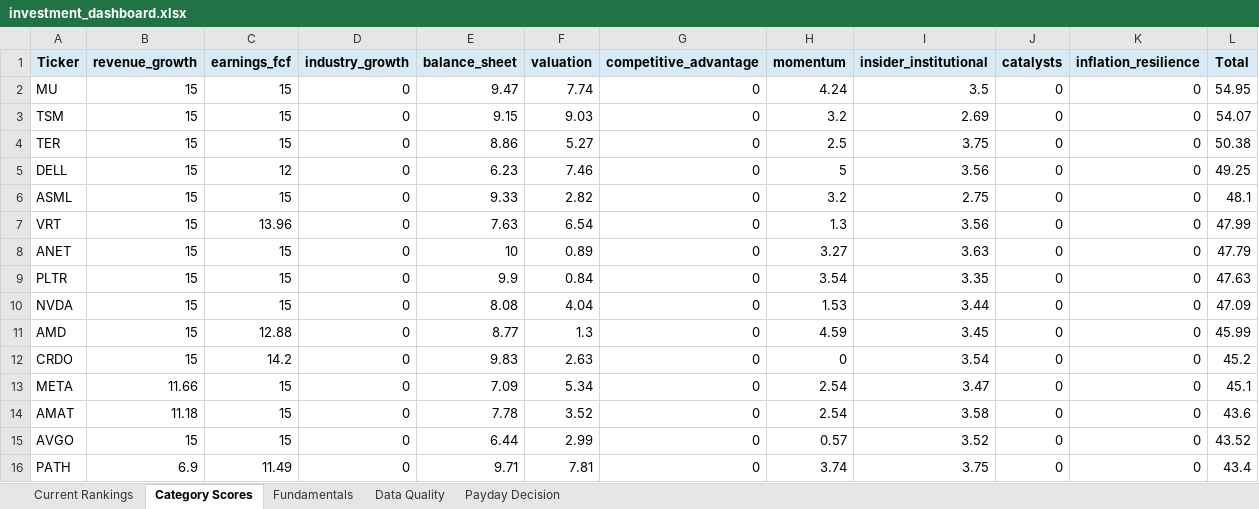
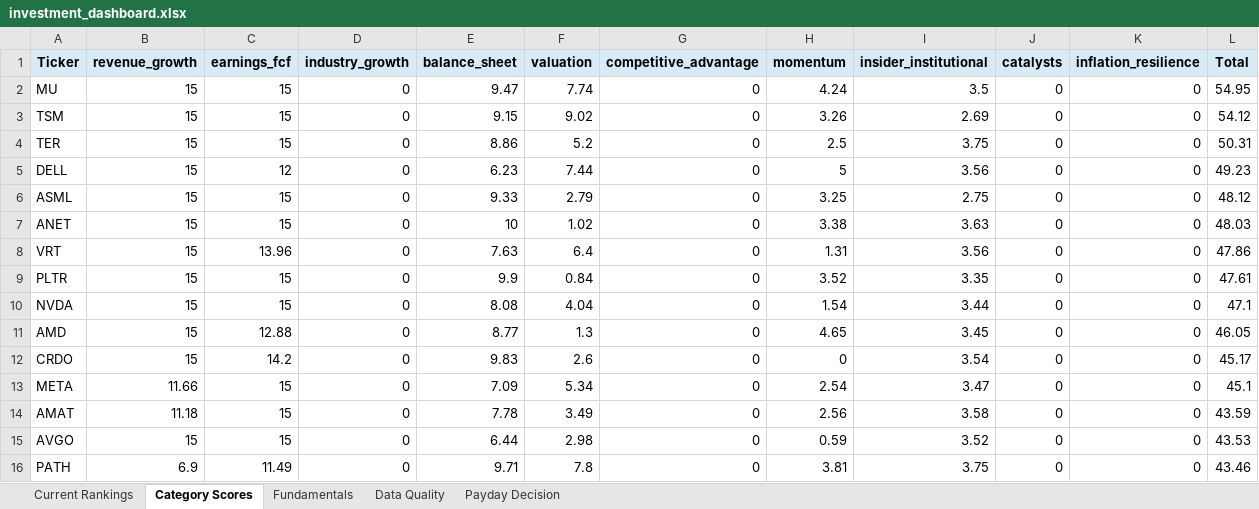
Before and after one commit to Grzesiak33/Version-2-Stock-Investment-Model, an Excel workbook: reports/investment_dashboard.xlsx, sheet Category Scores, drawn as a sheet; only a part is shown; values as stored, in another font and other column widths than the file's, no borders; removed rows and columns are numbered as before the commit, all else as after; the diff covers the shown part only; the diff names each change by its address in the sheet, - before the commit and + after, or states it on an @@ line.

```diff
--- a/reports/investment_dashboard.xlsx (sheet Category Scores)
+++ b/reports/investment_dashboard.xlsx (sheet Category Scores)
-F3 (valuation): 9.03
+F3 (valuation): 9.02
-H3 (momentum): 3.2
+H3 (momentum): 3.26
-L3 (Total): 54.07
+L3 (Total): 54.12
-F4 (valuation): 5.27
+F4 (valuation): 5.2
-L4 (Total): 50.38
+L4 (Total): 50.31
-F5 (valuation): 7.46
+F5 (valuation): 7.44
-L5 (Total): 49.25
+L5 (Total): 49.23
-F6 (valuation): 2.82
+F6 (valuation): 2.79
-H6 (momentum): 3.2
+H6 (momentum): 3.25
-L6 (Total): 48.1
+L6 (Total): 48.12
-row 7: VRT | 15 | 13.96 | 0 | 7.63 | 6.54 | 0 | 1.3 | 3.56 | 0 | 0 | 47.99
-F7 (valuation): 0.89
+F7 (valuation): 1.02
-H7 (momentum): 3.27
+H7 (momentum): 3.38
-L7 (Total): 47.79
+L7 (Total): 48.03
+row 8: VRT | 15 | 13.96 | 0 | 7.63 | 6.4 | 0 | 1.31 | 3.56 | 0 | 0 | 47.86
-H9 (momentum): 3.54
+H9 (momentum): 3.52
-L9 (Total): 47.63
+L9 (Total): 47.61
-H10 (momentum): 1.53
+H10 (momentum): 1.54
-L10 (Total): 47.09
+L10 (Total): 47.1
-H11 (momentum): 4.59
+H11 (momentum): 4.65
-L11 (Total): 45.99
+L11 (Total): 46.05
-F12 (valuation): 2.63
+F12 (valuation): 2.6
-L12 (Total): 45.2
+L12 (Total): 45.17
-F14 (valuation): 3.52
+F14 (valuation): 3.49
-H14 (momentum): 2.54
+H14 (momentum): 2.56
-L14 (Total): 43.6
+L14 (Total): 43.59
-F15 (valuation): 2.99
+F15 (valuation): 2.98
-H15 (momentum): 0.57
+H15 (momentum): 0.59
-L15 (Total): 43.52
+L15 (Total): 43.53
-F16 (valuation): 7.81
+F16 (valuation): 7.8
-H16 (momentum): 3.74
+H16 (momentum): 3.81
-L16 (Total): 43.4
+L16 (Total): 43.46
```
Also changed, not shown: 33 edited cells elsewhere in this sheet, sheet Fundamentals, sheet Current Rankings, sheet Data Quality, 32 other files.
